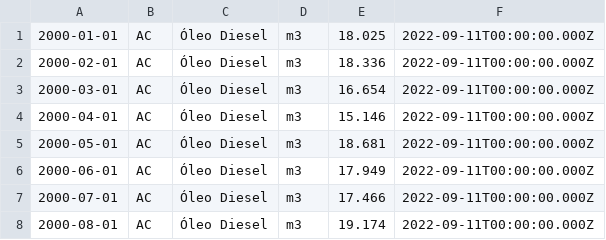
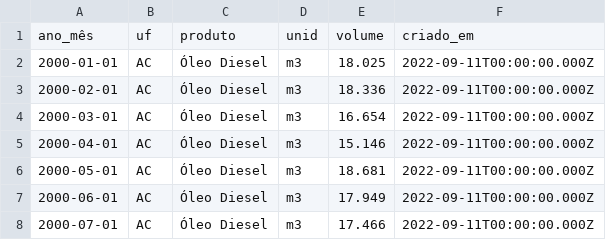
Before and after one commit to kkaori146/Engenharia-de-Dados--Teste-Raizen, a CSV file: datasets_final/diesel.csv, drawn as a sheet; only a part is shown; the shorter side is filled out with more unchanged rows.

```diff
--- a/datasets_final/diesel.csv
+++ b/datasets_final/diesel.csv
@@ -1 +1,2 @@
+ano_mês,uf,produto,unid,volume,criado_em
 2000-01-01,AC,Óleo Diesel,m3,18.025,2022-09-11T00:00:00.000Z
```
Also changed, not shown: 5 other files.
